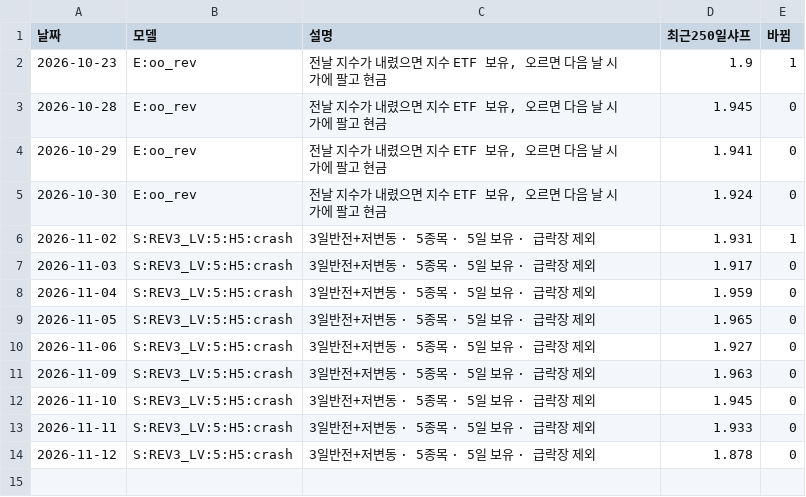
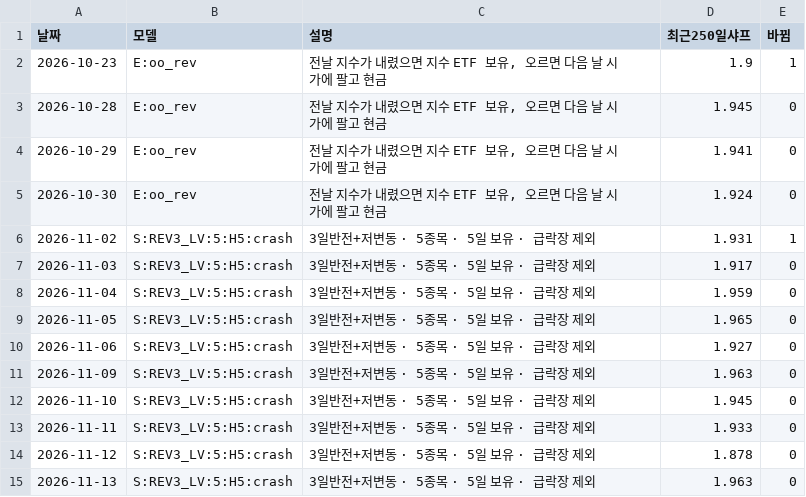
Before and after one commit to sunbmj4119-cmd/rich, a CSV file: data/short/selection.csv, drawn as a sheet.

```diff
--- a/data/short/selection.csv
+++ b/data/short/selection.csv
@@ -14 +14,2 @@
 2026-11-12,S:REV3_LV:5:H5:crash,3일반전+저변동 · 5종목 · 5일 보유 · 급락장 제외,1.878,0
+2026-11-13,S:REV3_LV:5:H5:crash,3일반전+저변동 · 5종목 · 5일 보유 · 급락장 제외,1.963,0
```
Also changed, not shown: data/autotrade/decisions.csv, data/news.csv, 45 other files.
